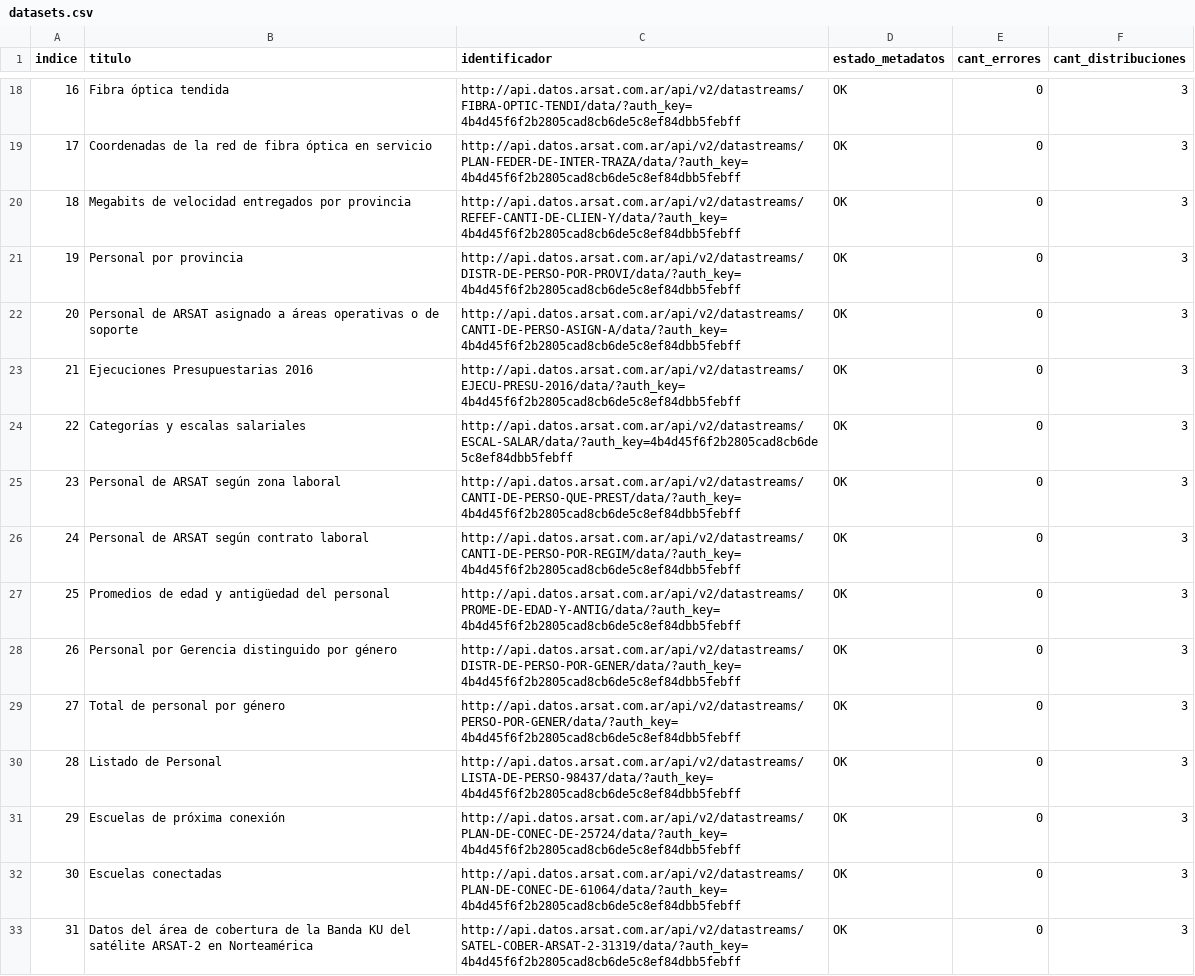
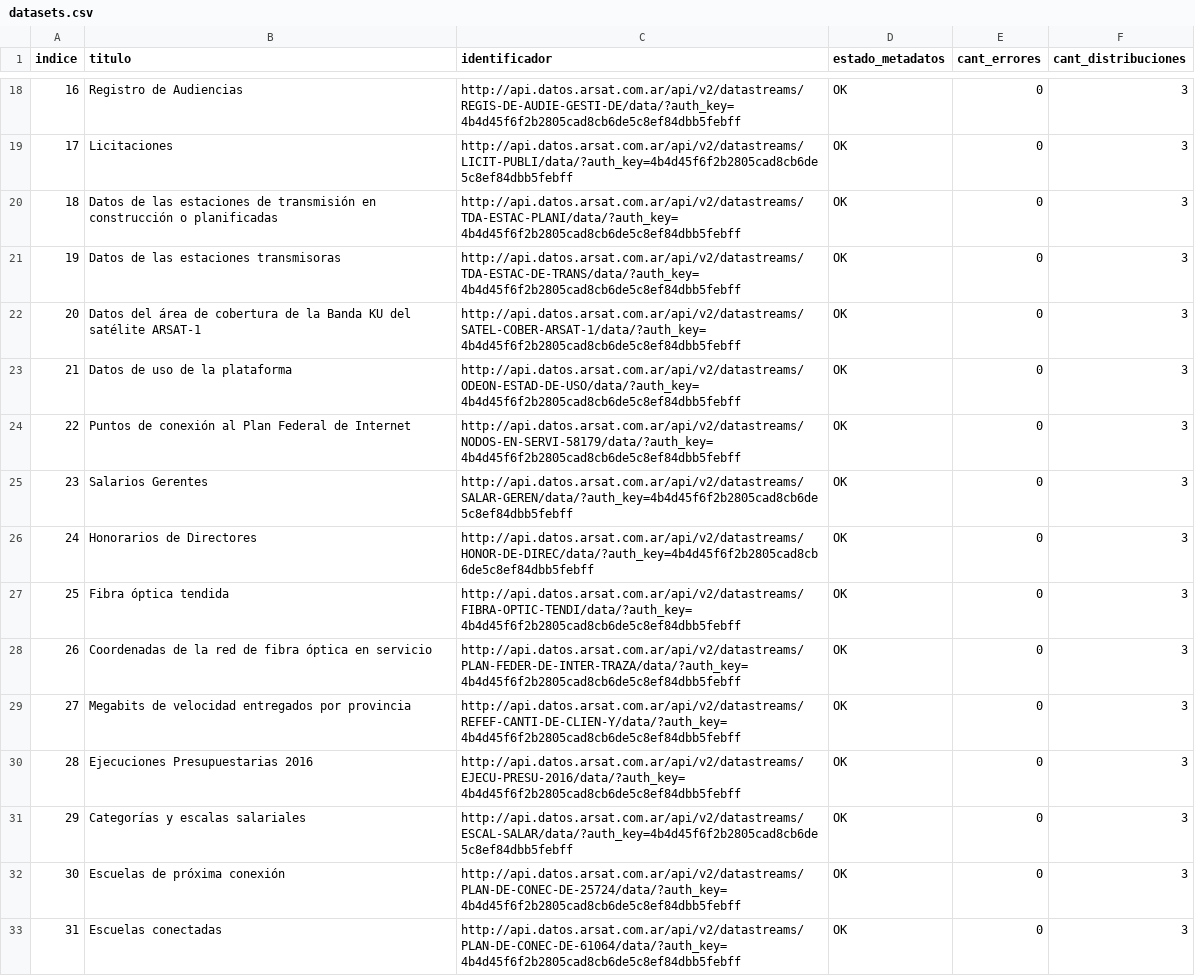
Before and after one commit to kant/libreria-catalogos, a CSV file: arsat/datasets.csv, drawn as a sheet; only a part is shown, gaps mark what is left out; the diff covers the shown part only.

Commit message:
Modifico archivo arsat/datasets.csv según cambios del 2017-05-24

```diff
--- a/arsat/datasets.csv
+++ b/arsat/datasets.csv
@@ -18,16 +18,16 @@ indice,titulo,identificador,estado_metadatos,cant_errores,cant_distribuciones
-16,Fibra óptica tendida,http://api.datos.arsat.com.ar/api/v2/datastreams/FIBRA-OPTIC-TENDI/data/?auth_key=4b4d45f6f2b2805cad8cb6de5c8ef84dbb5febff,OK,0,3
-17,Coordenadas de la red de fibra óptica en servicio,http://api.datos.arsat.com.ar/api/v2/datastreams/PLAN-FEDER-DE-INTER-TRAZA/data/?auth_key=4b4d45f6f2b2805cad8cb6de5c8ef84dbb5febff,OK,0,3
-18,Megabits de velocidad entregados por provincia,http://api.datos.arsat.com.ar/api/v2/datastreams/REFEF-CANTI-DE-CLIEN-Y/data/?auth_key=4b4d45f6f2b2805cad8cb6de5c8ef84dbb5febff,OK,0,3
-19,Personal por provincia,http://api.datos.arsat.com.ar/api/v2/datastreams/DISTR-DE-PERSO-POR-PROVI/data/?auth_key=4b4d45f6f2b2805cad8cb6de5c8ef84dbb5febff,OK,0,3
-20,Personal de ARSAT asignado a áreas operativas o de soporte,http://api.datos.arsat.com.ar/api/v2/datastreams/CANTI-DE-PERSO-ASIGN-A/data/?auth_key=4b4d45f6f2b2805cad8cb6de5c8ef84dbb5febff,OK,0,3
-21,Ejecuciones Presupuestarias 2016,http://api.datos.arsat.com.ar/api/v2/datastreams/EJECU-PRESU-2016/data/?auth_key=4b4d45f6f2b2805cad8cb6de5c8ef84dbb5febff,OK,0,3
-22,Categorías y escalas salariales,http://api.datos.arsat.com.ar/api/v2/datastreams/ESCAL-SALAR/data/?auth_key=4b4d45f6f2b2805cad8cb6de5c8ef84dbb5febff,OK,0,3
-23,Personal de ARSAT según zona laboral,http://api.datos.arsat.com.ar/api/v2/datastreams/CANTI-DE-PERSO-QUE-PREST/data/?auth_key=4b4d45f6f2b2805cad8cb6de5c8ef84dbb5febff,OK,0,3
-24,Personal de ARSAT según contrato laboral,http://api.datos.arsat.com.ar/api/v2/datastreams/CANTI-DE-PERSO-POR-REGIM/data/?auth_key=4b4d45f6f2b2805cad8cb6de5c8ef84dbb5febff,OK,0,3
-25,Promedios de edad y antigüedad del personal,http://api.datos.arsat.com.ar/api/v2/datastreams/PROME-DE-EDAD-Y-ANTIG/data/?auth_key=4b4d45f6f2b2805cad8cb6de5c8ef84dbb5febff,OK,0,3
-26,Personal por Gerencia distinguido por género,http://api.datos.arsat.com.ar/api/v2/datastreams/DISTR-DE-PERSO-POR-GENER/data/?auth_key=4b4d45f6f2b2805cad8cb6de5c8ef84dbb5febff,OK,0,3
-27,Total de personal por género,http://api.datos.arsat.com.ar/api/v2/datastreams/PERSO-POR-GENER/data/?auth_key=4b4d45f6f2b2805cad8cb6de5c8ef84dbb5febff,OK,0,3
-28,Listado de Personal,http://api.datos.arsat.com.ar/api/v2/datastreams/LISTA-DE-PERSO-98437/data/?auth_key=4b4d45f6f2b2805cad8cb6de5c8ef84dbb5febff,OK,0,3
-29,Escuelas de próxima conexión,http://api.datos.arsat.com.ar/api/v2/datastreams/PLAN-DE-CONEC-DE-25724/data/?auth_key=4b4d45f6f2b2805cad8cb6de5c8ef84dbb5febff,OK,0,3
-30,Escuelas conectadas,http://api.datos.arsat.com.ar/api/v2/datastreams/PLAN-DE-CONEC-DE-61064/data/?auth_key=4b4d45f6f2b2805cad8cb6de5c8ef84dbb5febff,OK,0,3
-31,Datos del área de cobertura de la Banda KU del satélite ARSAT-2 en Norteamérica,http://api.datos.arsat.com.ar/api/v2/datastreams/SATEL-COBER-ARSAT-2-31319/data/?auth_key=4b4d45f6f2b2805cad8cb6de5c8ef84dbb5febff,OK,0,3
+16,Registro de Audiencias,http://api.datos.arsat.com.ar/api/v2/datastreams/REGIS-DE-AUDIE-GESTI-DE/data/?auth_key=4b4d45f6f2b2805cad8cb6de5c8ef84dbb5febff,OK,0,3
+17,Licitaciones,http://api.datos.arsat.com.ar/api/v2/datastreams/LICIT-PUBLI/data/?auth_key=4b4d45f6f2b2805cad8cb6de5c8ef84dbb5febff,OK,0,3
+18,Datos de las estaciones de transmisión en construcción o planificadas,http://api.datos.arsat.com.ar/api/v2/datastreams/TDA-ESTAC-PLANI/data/?auth_key=4b4d45f6f2b2805cad8cb6de5c8ef84dbb5febff,OK,0,3
+19,Datos de las estaciones transmisoras,http://api.datos.arsat.com.ar/api/v2/datastreams/TDA-ESTAC-DE-TRANS/data/?auth_key=4b4d45f6f2b2805cad8cb6de5c8ef84dbb5febff,OK,0,3
+20,Datos del área de cobertura de la Banda KU del satélite ARSAT-1,http://api.datos.arsat.com.ar/api/v2/datastreams/SATEL-COBER-ARSAT-1/data/?auth_key=4b4d45f6f2b2805cad8cb6de5c8ef84dbb5febff,OK,0,3
+21,Datos de uso de la plataforma,http://api.datos.arsat.com.ar/api/v2/datastreams/ODEON-ESTAD-DE-USO/data/?auth_key=4b4d45f6f2b2805cad8cb6de5c8ef84dbb5febff,OK,0,3
+22,Puntos de conexión al Plan Federal de Internet,http://api.datos.arsat.com.ar/api/v2/datastreams/NODOS-EN-SERVI-58179/data/?auth_key=4b4d45f6f2b2805cad8cb6de5c8ef84dbb5febff,OK,0,3
+23,Salarios Gerentes,http://api.datos.arsat.com.ar/api/v2/datastreams/SALAR-GEREN/data/?auth_key=4b4d45f6f2b2805cad8cb6de5c8ef84dbb5febff,OK,0,3
+24,Honorarios de Directores,http://api.datos.arsat.com.ar/api/v2/datastreams/HONOR-DE-DIREC/data/?auth_key=4b4d45f6f2b2805cad8cb6de5c8ef84dbb5febff,OK,0,3
+25,Fibra óptica tendida,http://api.datos.arsat.com.ar/api/v2/datastreams/FIBRA-OPTIC-TENDI/data/?auth_key=4b4d45f6f2b2805cad8cb6de5c8ef84dbb5febff,OK,0,3
+26,Coordenadas de la red de fibra óptica en servicio,http://api.datos.arsat.com.ar/api/v2/datastreams/PLAN-FEDER-DE-INTER-TRAZA/data/?auth_key=4b4d45f6f2b2805cad8cb6de5c8ef84dbb5febff,OK,0,3
+27,Megabits de velocidad entregados por provincia,http://api.datos.arsat.com.ar/api/v2/datastreams/REFEF-CANTI-DE-CLIEN-Y/data/?auth_key=4b4d45f6f2b2805cad8cb6de5c8ef84dbb5febff,OK,0,3
+28,Ejecuciones Presupuestarias 2016,http://api.datos.arsat.com.ar/api/v2/datastreams/EJECU-PRESU-2016/data/?auth_key=4b4d45f6f2b2805cad8cb6de5c8ef84dbb5febff,OK,0,3
+29,Categorías y escalas salariales,http://api.datos.arsat.com.ar/api/v2/datastreams/ESCAL-SALAR/data/?auth_key=4b4d45f6f2b2805cad8cb6de5c8ef84dbb5febff,OK,0,3
+30,Escuelas de próxima conexión,http://api.datos.arsat.com.ar/api/v2/datastreams/PLAN-DE-CONEC-DE-25724/data/?auth_key=4b4d45f6f2b2805cad8cb6de5c8ef84dbb5febff,OK,0,3
+31,Escuelas conectadas,http://api.datos.arsat.com.ar/api/v2/datastreams/PLAN-DE-CONEC-DE-61064/data/?auth_key=4b4d45f6f2b2805cad8cb6de5c8ef84dbb5febff,OK,0,3
```
Also changed, not shown: 48 edited cells elsewhere in this file.
